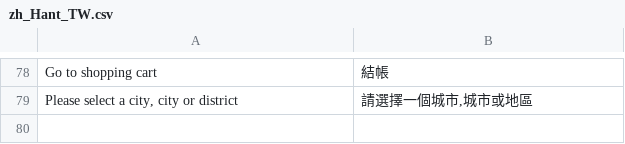
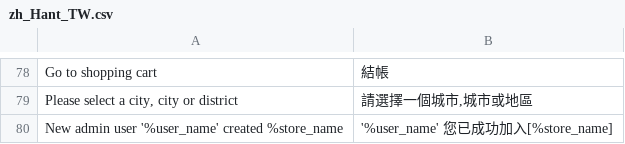
Before and after one commit to congvt305/staging-twap, a CSV file: app/design/frontend/AmorePacific/laneige/i18n/zh_Hant_TW.csv, drawn as a sheet; only a part is shown, gaps mark what is left out; the diff names each change by its address in the sheet, - before the commit and + after, or states it on an @@ line.

```diff
--- a/app/design/frontend/AmorePacific/laneige/i18n/zh_Hant_TW.csv
+++ b/app/design/frontend/AmorePacific/laneige/i18n/zh_Hant_TW.csv
+row 80: New admin user '%user_name' created %store_name | '%user_name' 您已成功加入[%store_name]
```
Also changed, not shown: 1 other file.
